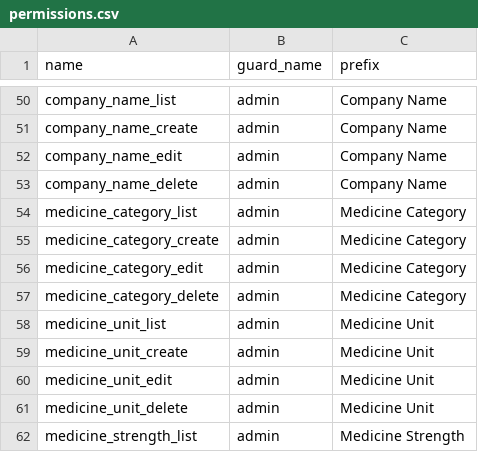
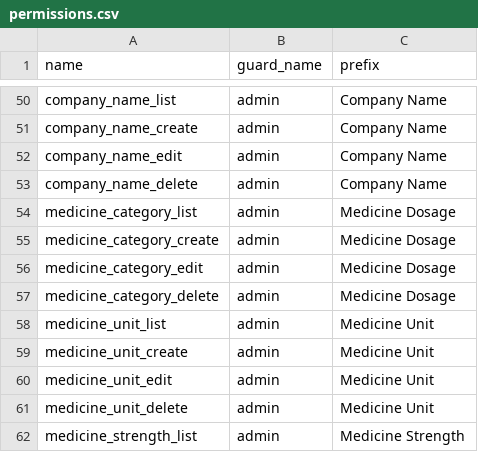
Before and after one commit to euitsol/dhaka_pharmacy, a CSV file: public/csv/permissions.csv, drawn as a sheet; only a part is shown, gaps mark what is left out.

Commit message:
Product Item Design & Medicine Category to Medicine Dosage Update --Done

```diff
--- a/public/csv/permissions.csv
+++ b/public/csv/permissions.csv
@@ -53,6 +53,6 @@ company_name_edit,admin,"Company Name"
 company_name_delete,admin,"Company Name"
-medicine_category_list,admin,"Medicine Category"
-medicine_category_create,admin,"Medicine Category"
-medicine_category_edit,admin,"Medicine Category"
-medicine_category_delete,admin,"Medicine Category"
+medicine_category_list,admin,"Medicine Dosage"
+medicine_category_create,admin,"Medicine Dosage"
+medicine_category_edit,admin,"Medicine Dosage"
+medicine_category_delete,admin,"Medicine Dosage"
 medicine_unit_list,admin,"Medicine Unit"
```
Also changed, not shown: 15 other files.
